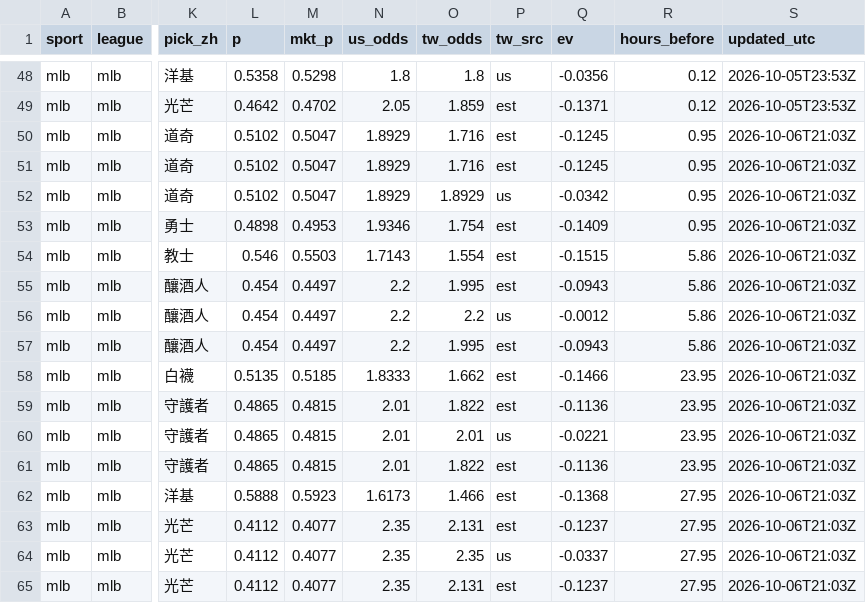
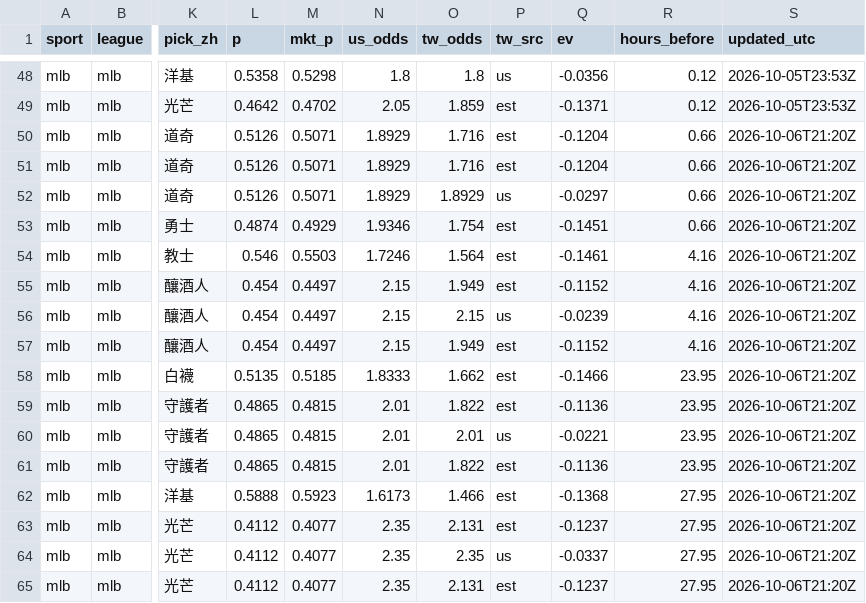
Before and after one commit to fallking123/money-flow-tracker, a CSV file: docs/data/mlb/model_picks.csv, drawn as a sheet; only a part is shown, gaps mark what is left out; the diff names each change by its address in the sheet, - before the commit and + after, or states it on an @@ line.

```diff
--- a/docs/data/mlb/model_picks.csv
+++ b/docs/data/mlb/model_picks.csv
-L50:L52 (p): 0.5102
+L50:L52 (p): 0.5126
-M50:M52 (mkt_p): 0.5047
+M50:M52 (mkt_p): 0.5071
-Q50:Q51 (ev): -0.1245
+Q50:Q51 (ev): -0.1204
-R50:R53 (hours_before): 0.95
+R50:R53 (hours_before): 0.66
-S50:S65 (updated_utc): 2026-10-06T21:03Z
+S50:S65 (updated_utc): 2026-10-06T21:20Z
-Q52 (ev): -0.0342
+Q52 (ev): -0.0297
-L53 (p): 0.4898
+L53 (p): 0.4874
-M53 (mkt_p): 0.4953
+M53 (mkt_p): 0.4929
-Q53 (ev): -0.1409
+Q53 (ev): -0.1451
-N54 (us_odds): 1.7143
+N54 (us_odds): 1.7246
-O54 (tw_odds): 1.554
+O54 (tw_odds): 1.564
-Q54 (ev): -0.1515
+Q54 (ev): -0.1461
-R54:R57 (hours_before): 5.86
+R54:R57 (hours_before): 4.16
-N55:N57 (us_odds): 2.2
+N55:N57 (us_odds): 2.15
-O55 (tw_odds): 1.995
+O55 (tw_odds): 1.949
-Q55 (ev): -0.0943
+Q55 (ev): -0.1152
-O56 (tw_odds): 2.2
+O56 (tw_odds): 2.15
-Q56 (ev): -0.0012
+Q56 (ev): -0.0239
-O57 (tw_odds): 1.995
+O57 (tw_odds): 1.949
-Q57 (ev): -0.0943
+Q57 (ev): -0.1152
```
Also changed, not shown: docs/data/mlb/odds_books_2026-10.csv, docs/data/mlb/odds_history_2026-10.csv, 13 other files.
